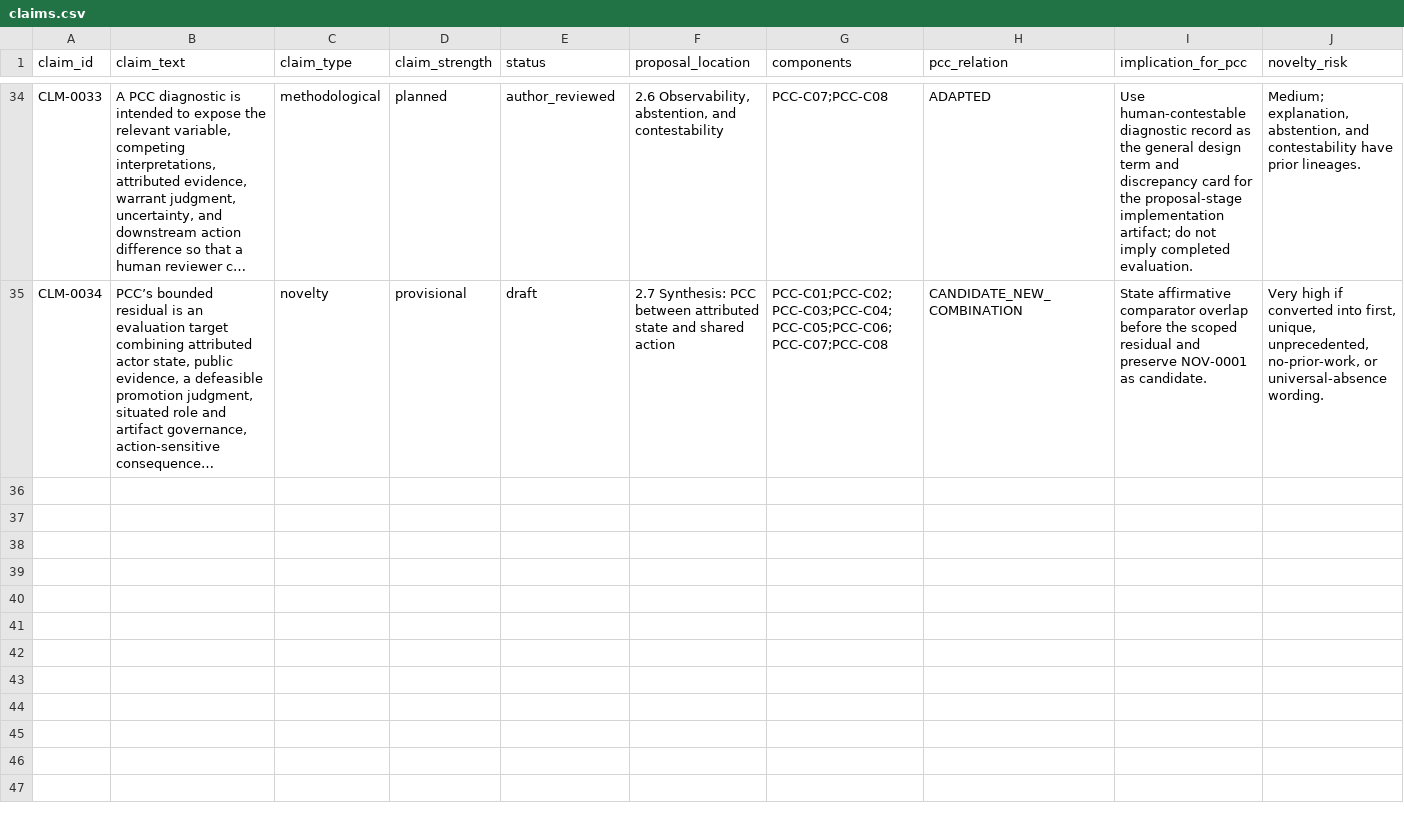
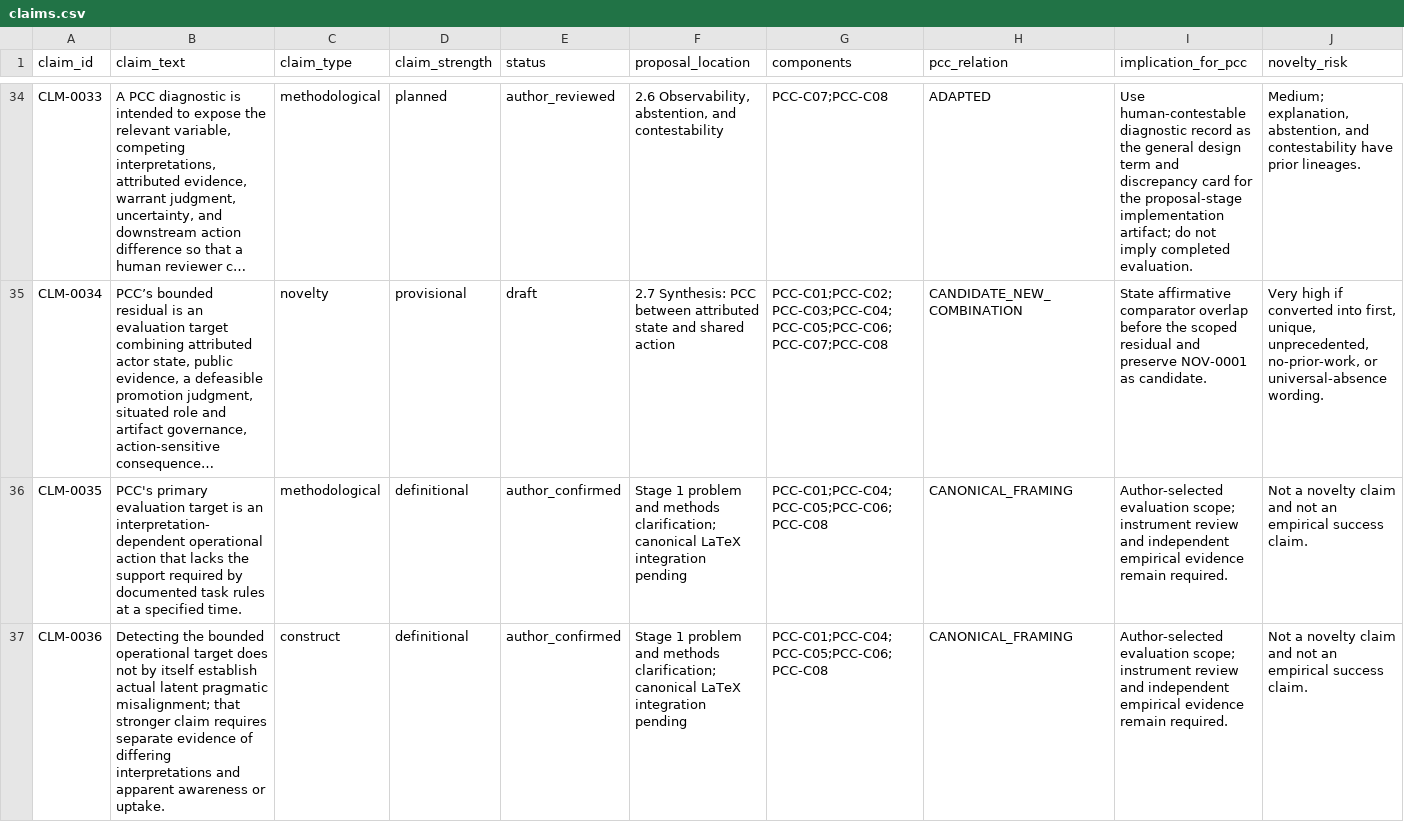
Before and after one commit to dollja/pcc-study-evidence, a CSV file: data/claims.csv, drawn as a sheet; only a part is shown, gaps mark what is left out; long unchanged cells end in …; rows hold the shown columns only; the diff names each change by its address in the sheet, - before the commit and + after, or states it on an @@ line.

Commit message:
Record Stage 1 operational target and draft annotation instruments

```diff
--- a/data/claims.csv
+++ b/data/claims.csv
+row 36: CLM-0035 | PCC's primary evaluation target is an interpretation-dependent operational action that lacks the support required by documented task rules at a specified time. | methodological | definitional | author_confirmed | Stage 1 problem and methods clarification; canonical LaTeX integration pending | PCC-C01;PCC-C04;PCC-C05;PCC-C06;PCC-C08 | CANONICAL_FRAMING | Author-selected evaluation scope; instrument review and independent empirical evidence remain required. | Not a novelty claim and not an empirical success claim.
+row 37: CLM-0036 | Detecting the bounded operational target does not by itself establish actual latent pragmatic misalignment; that stronger claim requires separate evidence of differing interpretations and apparent awareness or uptake. | construct | definitional | author_confirmed | Stage 1 problem and methods clarification; canonical LaTeX integration pending | PCC-C01;PCC-C04;PCC-C05;PCC-C06;PCC-C08 | CANONICAL_FRAMING | Author-selected evaluation scope; instrument review and independent empirical evidence remain required. | Not a novelty claim and not an empirical success claim.
```
Also changed, not shown: data/claim_decision_links.csv, data/decisions.csv, 20 other files.
